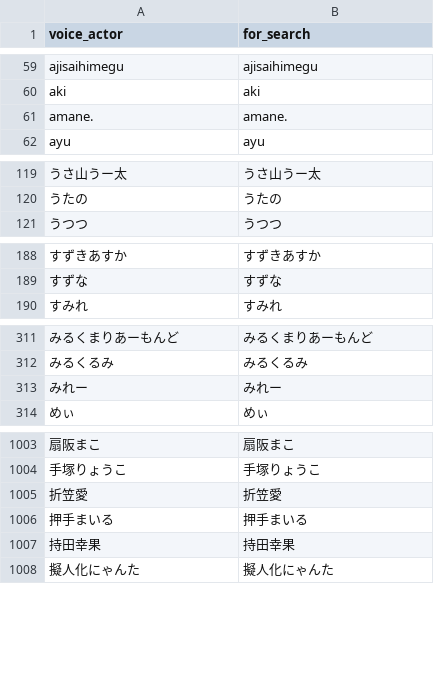
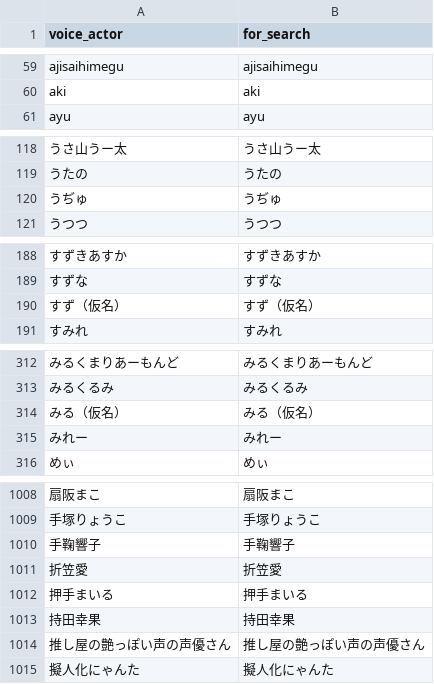
Before and after one commit to MASAYUKI-MORITA/kuppuku_database, a CSV file: voice_actors.csv, drawn as a sheet; only a part is shown, gaps mark what is left out; removed rows and columns are numbered as before the commit, all else as after; the diff covers the shown part only; the diff names each change by its address in the sheet, - before the commit and + after, or states it on an @@ line.

```diff
--- a/voice_actors.csv
+++ b/voice_actors.csv
-row 61: amane. | amane.
+row 120: うぢゅ | うぢゅ
+row 190: すず（仮名） | すず（仮名）
+row 314: みる（仮名） | みる（仮名）
+row 1010: 手鞠響子 | 手鞠響子
+row 1014: 推し屋の艶っぽい声の声優さん | 推し屋の艶っぽい声の声優さん
```
Also changed, not shown: 4 added rows elsewhere in this file, circles.csv.
